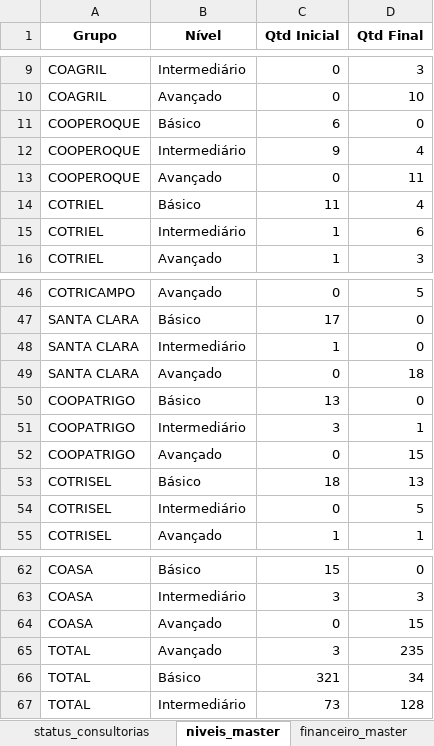
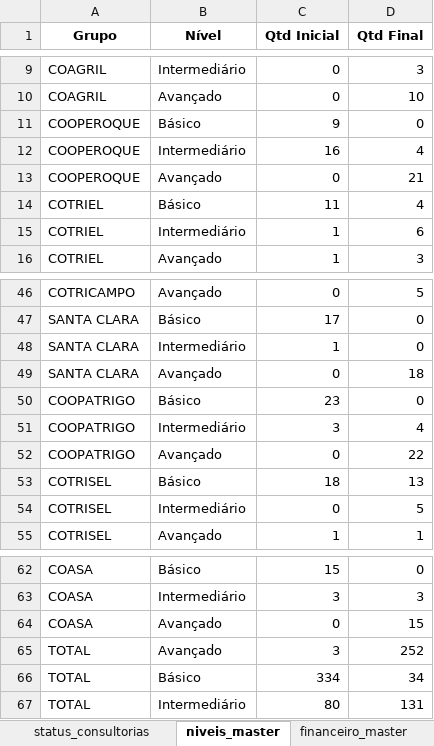
Before and after one commit to ricardosaran/EP-PROPRIEDADE-DIGITAL, an Excel workbook: master_resultados.xlsx, sheet niveis_master, drawn as a sheet; only a part is shown, gaps mark what is left out; values as stored, in another font and other column widths than the file's, no borders; the diff names each change by its address in the sheet, - before the commit and + after, or states it on an @@ line.

```diff
--- a/master_resultados.xlsx (sheet niveis_master)
+++ b/master_resultados.xlsx (sheet niveis_master)
-C11 (Qtd Inicial): 6
+C11 (Qtd Inicial): 9
-C12 (Qtd Inicial): 9
+C12 (Qtd Inicial): 16
-D13 (Qtd Final): 11
+D13 (Qtd Final): 21
-C50 (Qtd Inicial): 13
+C50 (Qtd Inicial): 23
-D51 (Qtd Final): 1
+D51 (Qtd Final): 4
-D52 (Qtd Final): 15
+D52 (Qtd Final): 22
-D65 (Qtd Final): 235
+D65 (Qtd Final): 252
-C66 (Qtd Inicial): 321
+C66 (Qtd Inicial): 334
-C67 (Qtd Inicial): 73
+C67 (Qtd Inicial): 80
-D67 (Qtd Final): 128
+D67 (Qtd Final): 131
```
Also changed, not shown: sheet comparativo_master, sheet financeiro_master.
